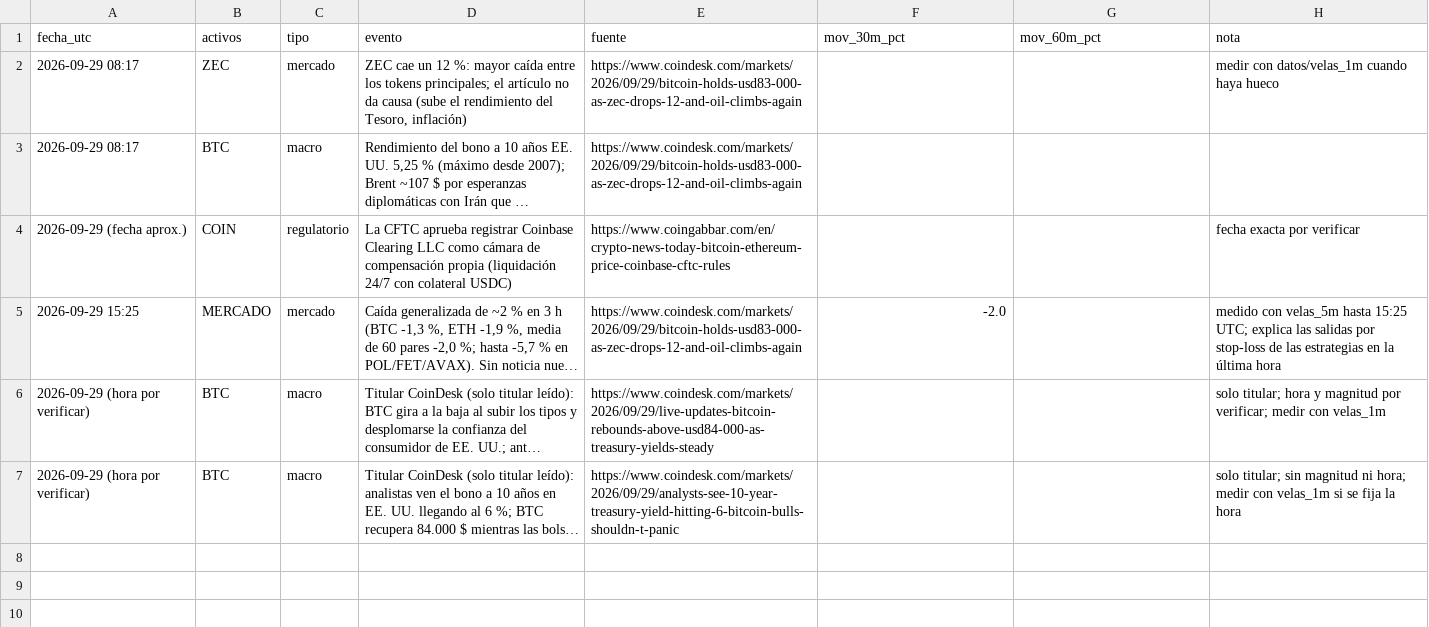
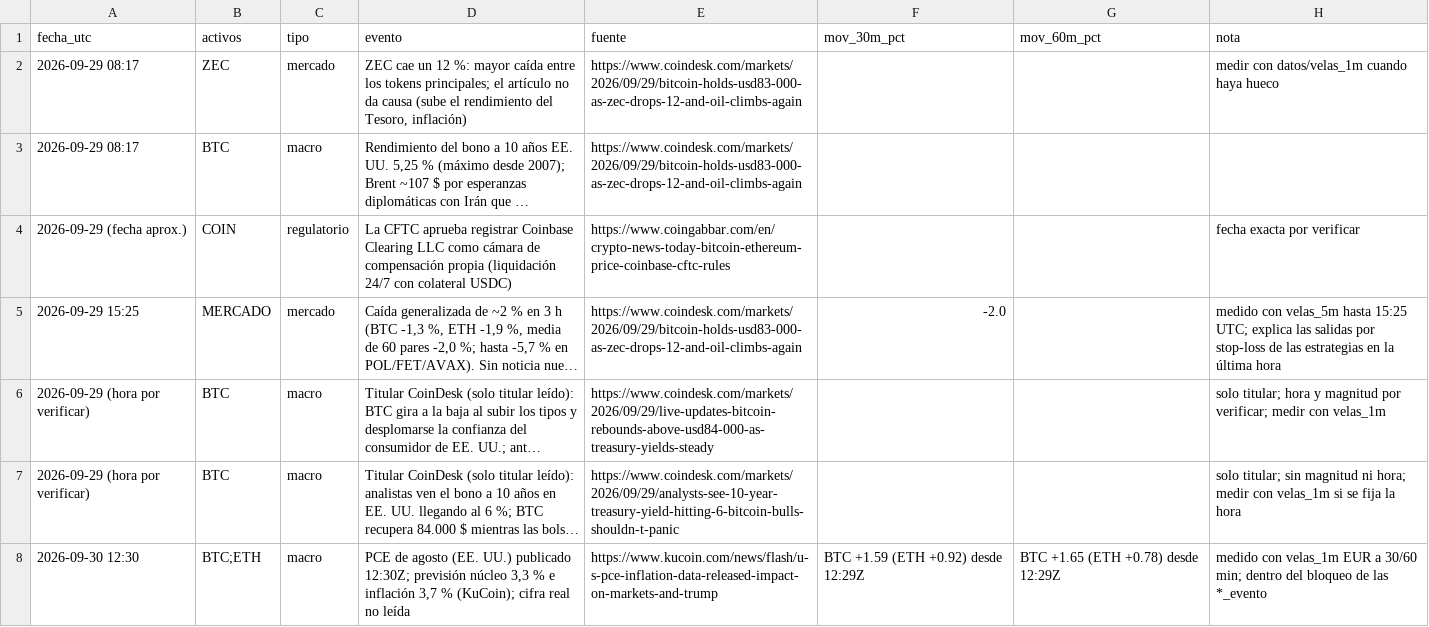
Before and after one commit to AdrianSP2023/crypto-sim, a CSV file: datos/eventos/noticias_log.csv, drawn as a sheet; long unchanged cells end in …; the diff names each change by its address in the sheet, - before the commit and + after, or states it on an @@ line.

```diff
--- a/datos/eventos/noticias_log.csv
+++ b/datos/eventos/noticias_log.csv
+row 8: 2026-09-30 12:30 | BTC;ETH | macro | PCE de agosto (EE. UU.) publicado 12:30Z; previsión núcleo 3,3 % e inflación 3,7 % (KuCoin); cifra real no leída | https://www.kucoin.com/news/flash/u-s-pce-inflation-data-released-impact-on-markets-and-trump | BTC +1.59 (ETH +0.92) desde 12:29Z | BTC +1.65 (ETH +0.78) desde 12:29Z | medido con velas_1m EUR a 30/60 min; dentro del bloqueo de las *_evento
```
